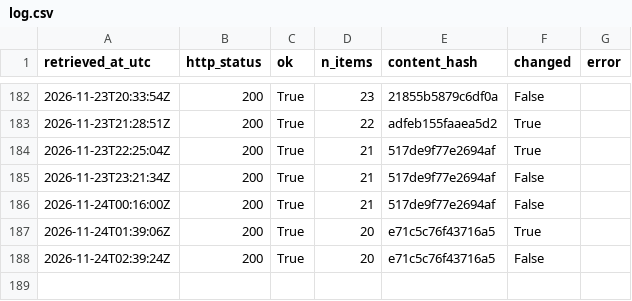
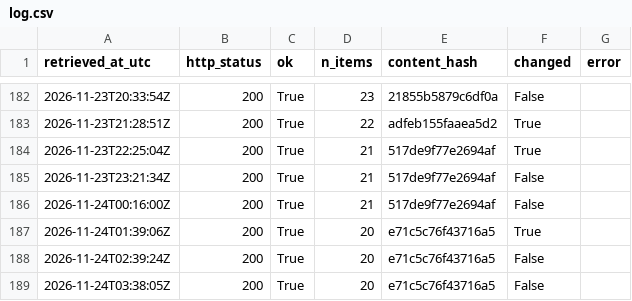
Before and after one commit to Chenyang1006/tfl-lift-data, a CSV file: data/log.csv, drawn as a sheet; only a part is shown, gaps mark what is left out.

Commit message:
Lift data 2026-11-24T03:38Z

```diff
--- a/data/log.csv
+++ b/data/log.csv
@@ -188 +188,2 @@ retrieved_at_utc,http_status,ok,n_items,content_hash,changed,error
 2026-11-24T02:39:24Z,200,True,20,e71c5c76f43716a5,False,
+2026-11-24T03:38:05Z,200,True,20,e71c5c76f43716a5,False,
```
